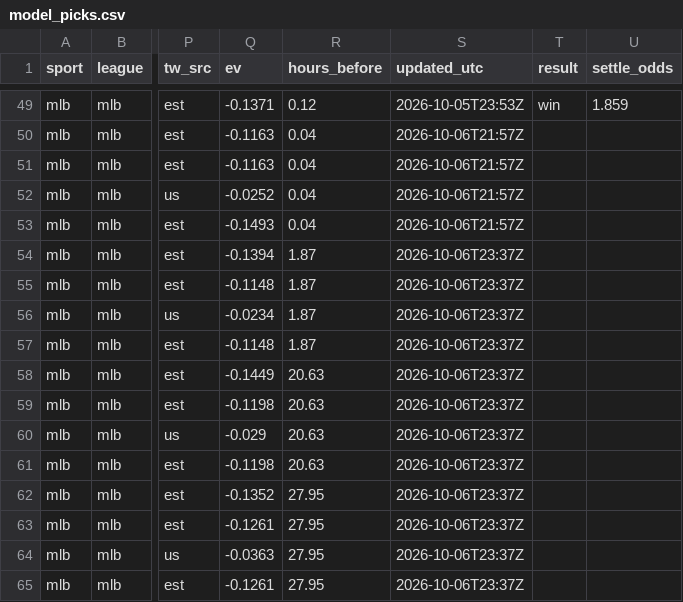
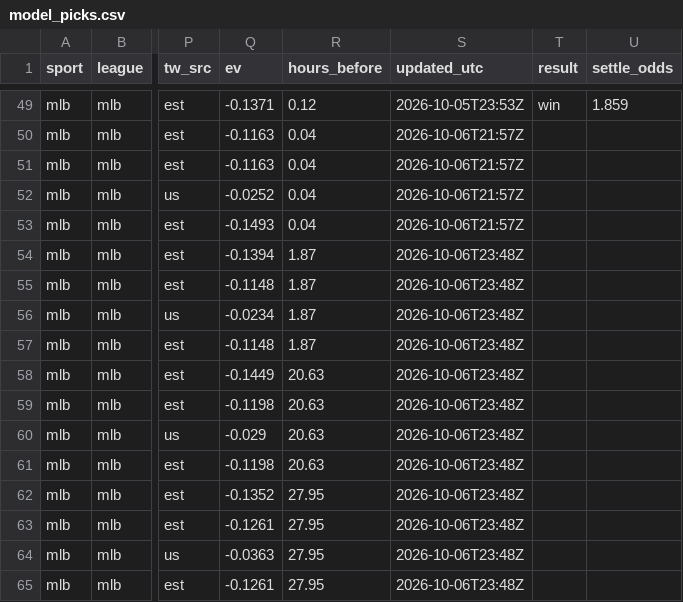
Before and after one commit to fallking123/money-flow-tracker, a CSV file: docs/data/mlb/model_picks.csv, drawn as a sheet; only a part is shown, gaps mark what is left out; the diff names each change by its address in the sheet, - before the commit and + after, or states it on an @@ line.

```diff
--- a/docs/data/mlb/model_picks.csv
+++ b/docs/data/mlb/model_picks.csv
-S54:S65 (updated_utc): 2026-10-06T23:37Z
+S54:S65 (updated_utc): 2026-10-06T23:48Z
```
Also changed, not shown: docs/data/mlb/extra_odds_2026-10.csv, docs/data/mlb/pinnacle_2026-10.csv, 9 other files.
